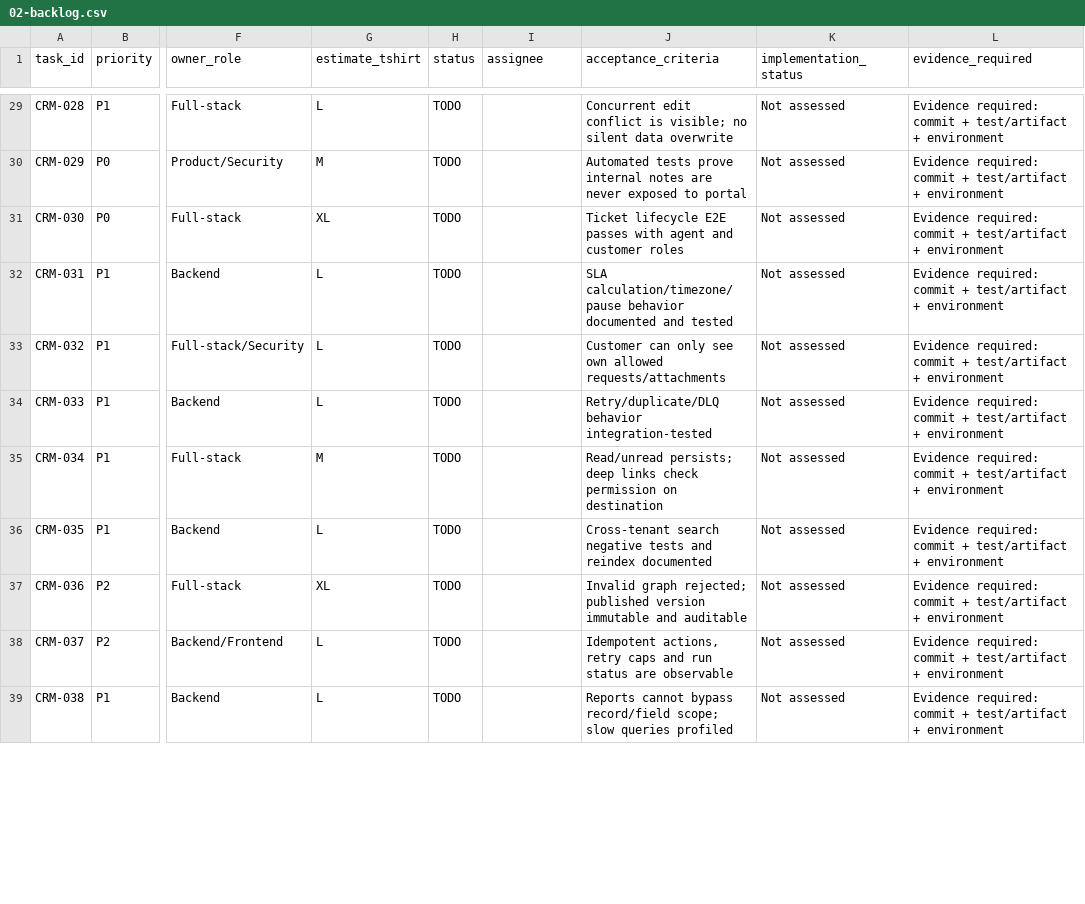
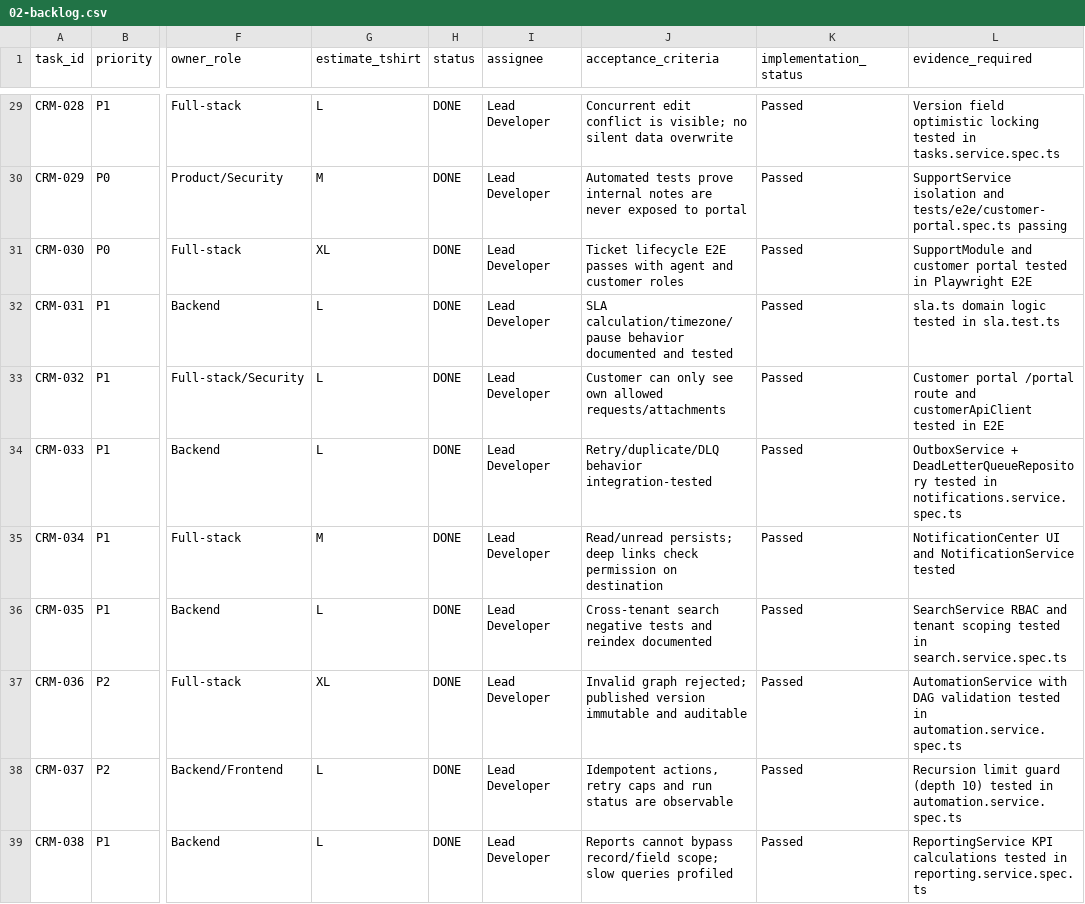
Before and after one commit to ali39999-hue/crm-platform, a CSV file: docs/enterprise-ux/execution/02-backlog.csv, drawn as a sheet; only a part is shown, gaps mark what is left out; the diff covers the shown part only; the diff names each change by its address in the sheet, - before the commit and + after, or states it on an @@ line.

```diff
--- a/docs/enterprise-ux/execution/02-backlog.csv
+++ b/docs/enterprise-ux/execution/02-backlog.csv
-H29:H39 (status): TODO
+H29:H39 (status): DONE
-I29:I39 (assignee): (empty)
+I29:I39 (assignee): Lead Developer
-K29:K39 (implementation_status): Not assessed
+K29:K39 (implementation_status): Passed
-L29 (evidence_required): Evidence required: commit + test/artifact + environment
+L29 (evidence_required): Version field optimistic locking tested in tasks.service.spec.ts
-L30 (evidence_required): Evidence required: commit + test/artifact + environment
+L30 (evidence_required): SupportService isolation and tests/e2e/customer-portal.spec.ts passing
-L31 (evidence_required): Evidence required: commit + test/artifact + environment
+L31 (evidence_required): SupportModule and customer portal tested in Playwright E2E
-L32 (evidence_required): Evidence required: commit + test/artifact + environment
+L32 (evidence_required): sla.ts domain logic tested in sla.test.ts
-L33 (evidence_required): Evidence required: commit + test/artifact + environment
+L33 (evidence_required): Customer portal /portal route and customerApiClient tested in E2E
-L34 (evidence_required): Evidence required: commit + test/artifact + environment
+L34 (evidence_required): OutboxService + DeadLetterQueueRepository tested in notifications.service.spec.ts
-L35 (evidence_required): Evidence required: commit + test/artifact + environment
+L35 (evidence_required): NotificationCenter UI and NotificationService tested
-L36 (evidence_required): Evidence required: commit + test/artifact + environment
+L36 (evidence_required): SearchService RBAC and tenant scoping tested in search.service.spec.ts
-L37 (evidence_required): Evidence required: commit + test/artifact + environment
+L37 (evidence_required): AutomationService with DAG validation tested in automation.service.spec.ts
-L38 (evidence_required): Evidence required: commit + test/artifact + environment
+L38 (evidence_required): Recursion limit guard (depth 10) tested in automation.service.spec.ts
-L39 (evidence_required): Evidence required: commit + test/artifact + environment
+L39 (evidence_required): ReportingService KPI calculations tested in reporting.service.spec.ts
```
Also changed, not shown: 143 edited cells elsewhere in this file.
